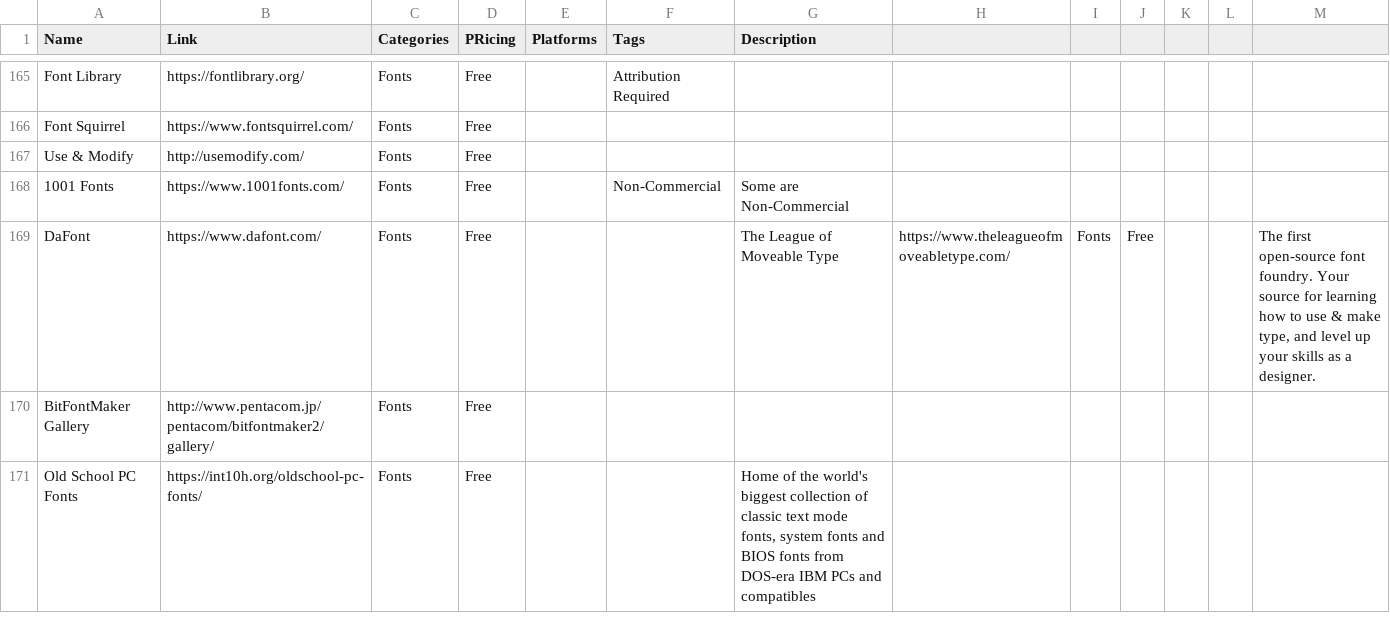
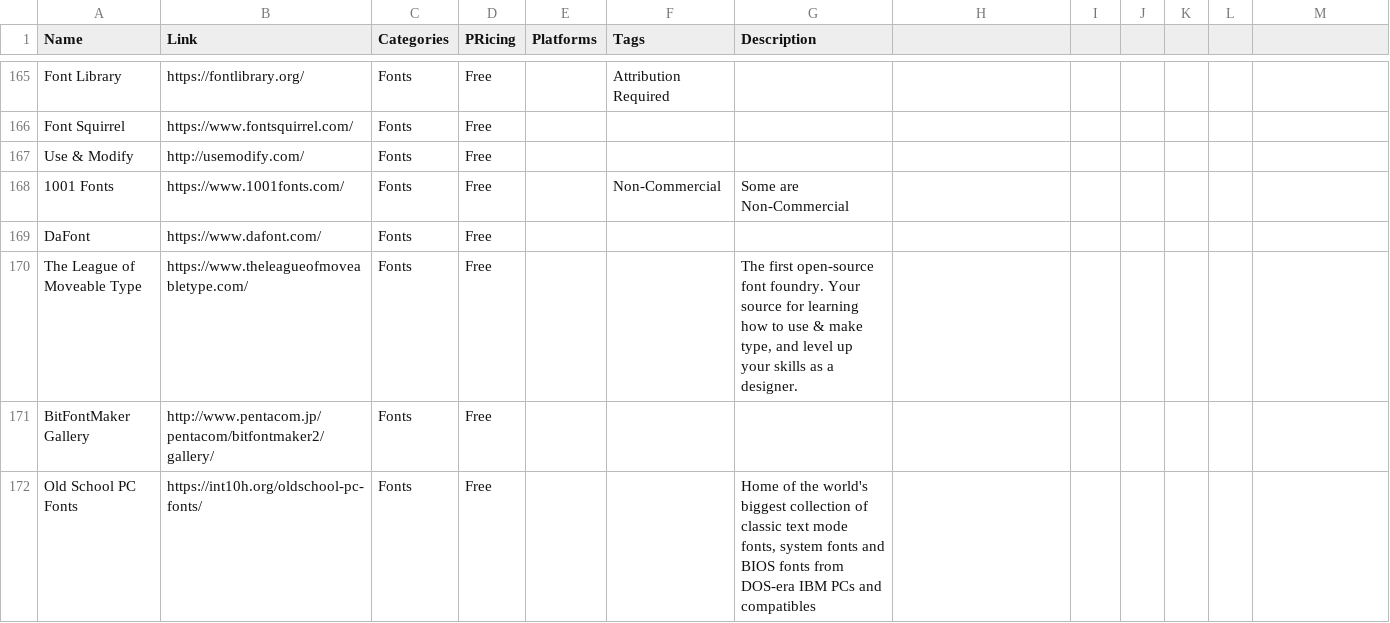
Before and after one commit to jackmelcher/gamedevelop.io, a CSV file: csv/assets.csv, drawn as a sheet; only a part is shown, gaps mark what is left out.

Commit message:
Forgot to push the changes to the assets table

```diff
--- a/csv/assets.csv
+++ b/csv/assets.csv
@@ -168,3 +168,4 @@ Use & Modify,http://usemodify.com/,Fonts,Free,,,
 1001 Fonts,https://www.1001fonts.com/,Fonts,Free,,Non-Commercial,Some are Non-Commercial
-DaFont,https://www.dafont.com/,Fonts,Free,,,The League of Moveable Type,https://www.theleagueofmoveabletype.com/,Fonts,Free,,,"The first open-source font foundry. Your source for learning how to use & make type, and level up your skills as a designer."
+DaFont,https://www.dafont.com/,Fonts,Free,,,
+The League of Moveable Type,https://www.theleagueofmoveabletype.com/,Fonts,Free,,,"The first open-source font foundry. Your source for learning how to use & make type, and level up your skills as a designer."
 BitFontMaker Gallery,http://www.pentacom.jp/pentacom/bitfontmaker2/gallery/,Fonts,Free,,,
```
